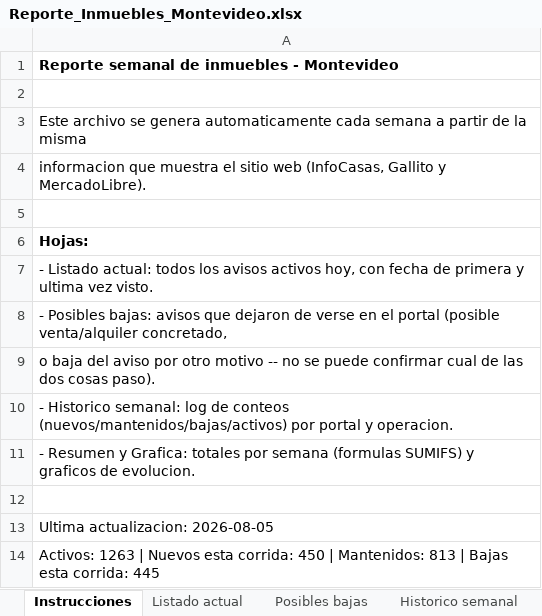
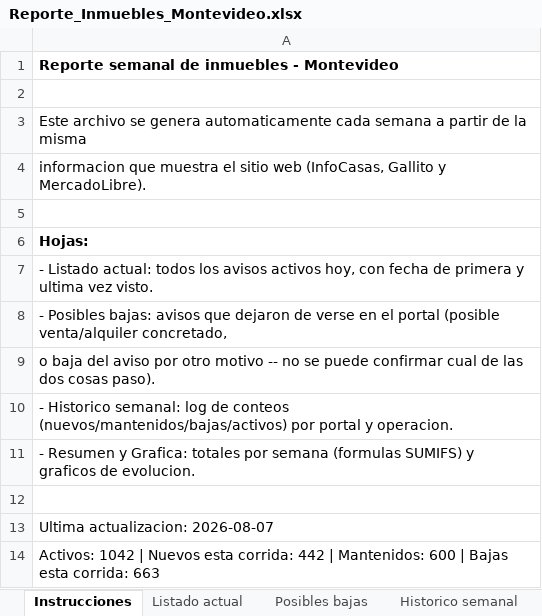
Before and after one commit to togetherviajesapp/Realstate, an Excel workbook: Reporte_Inmuebles_Montevideo.xlsx, sheet Instrucciones, drawn as a sheet; values as stored, in another font and other column widths than the file's, no borders; the diff names each change by its address in the sheet, - before the commit and + after, or states it on an @@ line.

```diff
--- a/Reporte_Inmuebles_Montevideo.xlsx (sheet Instrucciones)
+++ b/Reporte_Inmuebles_Montevideo.xlsx (sheet Instrucciones)
-A13: Ultima actualizacion: 2026-08-05
+A13: Ultima actualizacion: 2026-08-07
-A14: Activos: 1263 | Nuevos esta corrida: 450 | Mantenidos: 813 | Bajas esta corrida: 445
+A14: Activos: 1042 | Nuevos esta corrida: 442 | Mantenidos: 600 | Bajas esta corrida: 663
```
Also changed, not shown: sheet Listado actual, sheet Posibles bajas, sheet Historico semanal, sheet Resumen y Grafica, charts or pictures, 3 other files.
